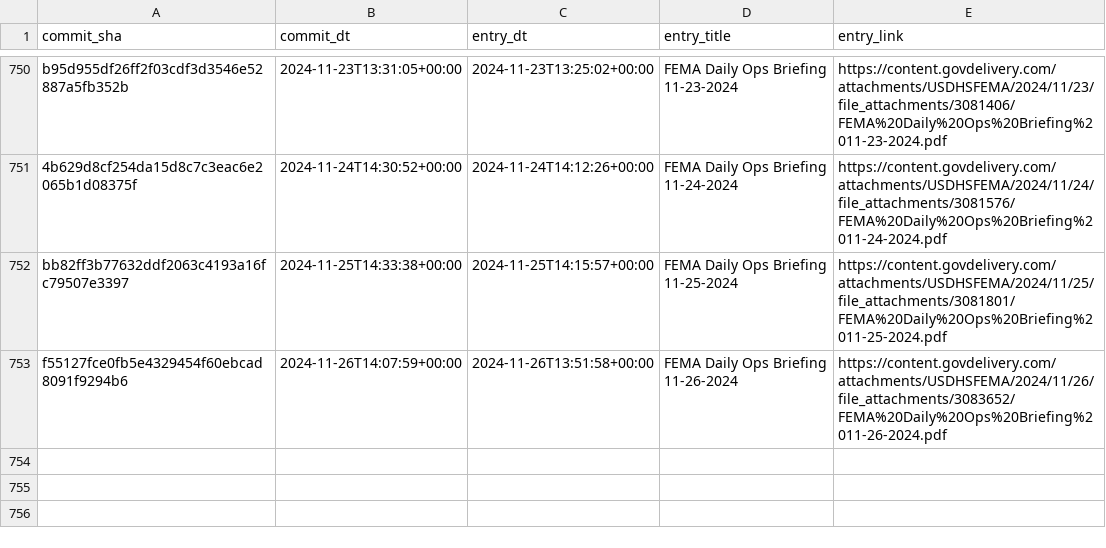
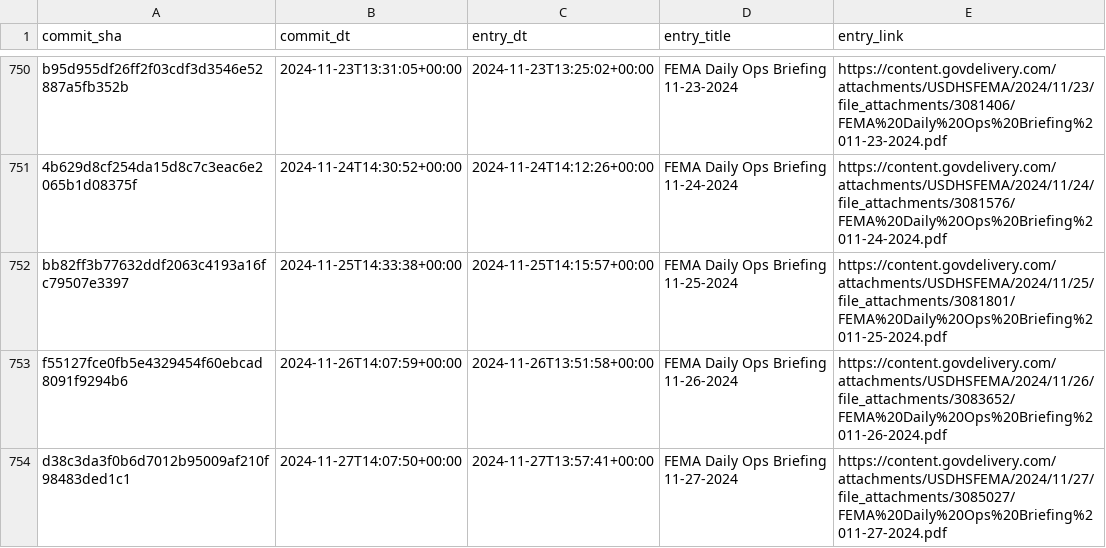
Before and after one commit to data-liberation-project/fema-daily-ops-email-to-rss, a CSV file: output/history.csv, drawn as a sheet; only a part is shown, gaps mark what is left out.

```diff
--- a/output/history.csv
+++ b/output/history.csv
@@ -753 +753,2 @@ bb82ff3b77632ddf2063c4193a16fc79507e3397,2024-11-25T14:33:38+00:00,2024-11-25T14
 f55127fce0fb5e4329454f60ebcad8091f9294b6,2024-11-26T14:07:59+00:00,2024-11-26T13:51:58+00:00,FEMA Daily Ops Briefing 11-26-2024,https://content.govdelivery.com/attachments/USDHSFEMA/2024/11/26/file_attachments/3083652/FEMA%20Daily%20Ops%20Briefing%2011-26-2024.pdf
+d38c3da3f0b6d7012b95009af210f98483ded1c1,2024-11-27T14:07:50+00:00,2024-11-27T13:57:41+00:00,FEMA Daily Ops Briefing 11-27-2024,https://content.govdelivery.com/attachments/USDHSFEMA/2024/11/27/file_attachments/3085027/FEMA%20Daily%20Ops%20Briefing%2011-27-2024.pdf
```
